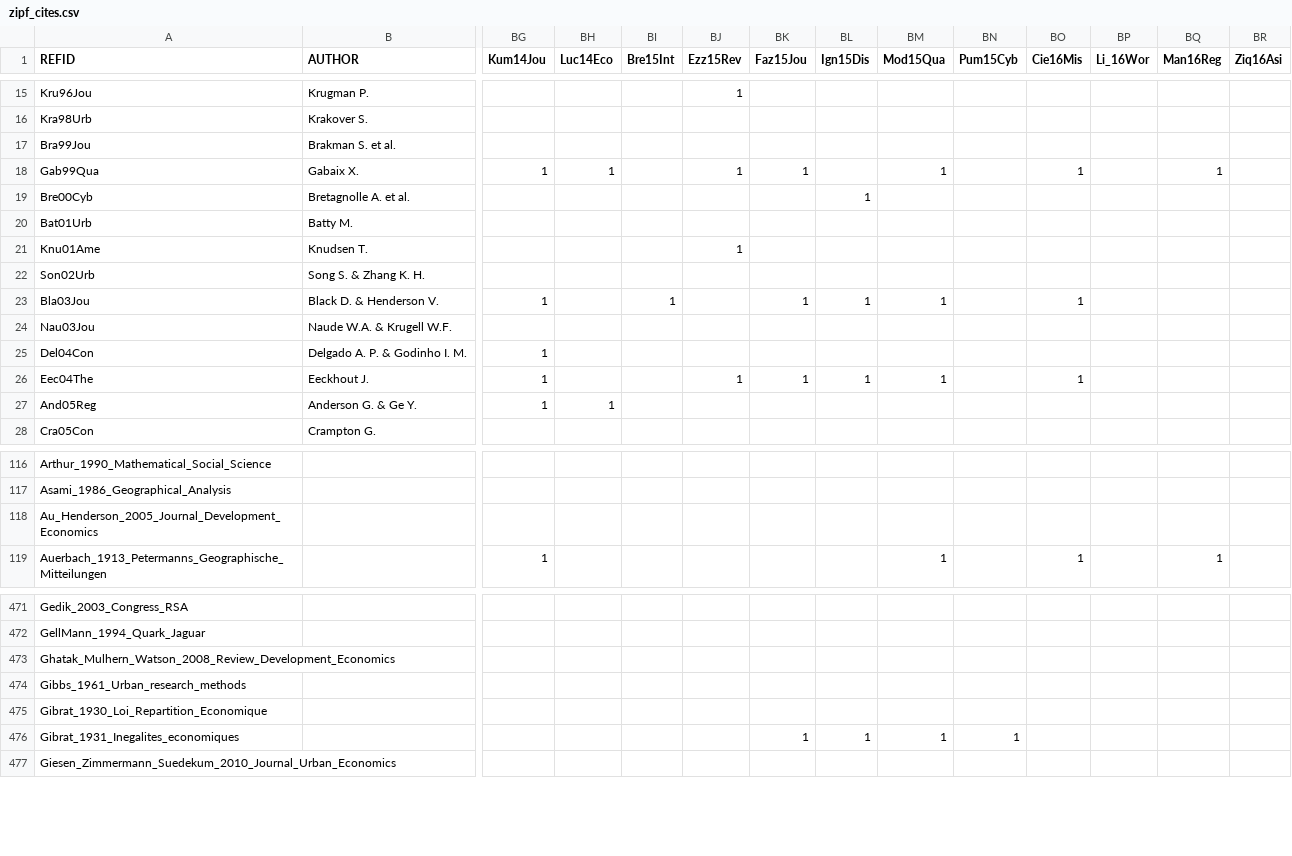
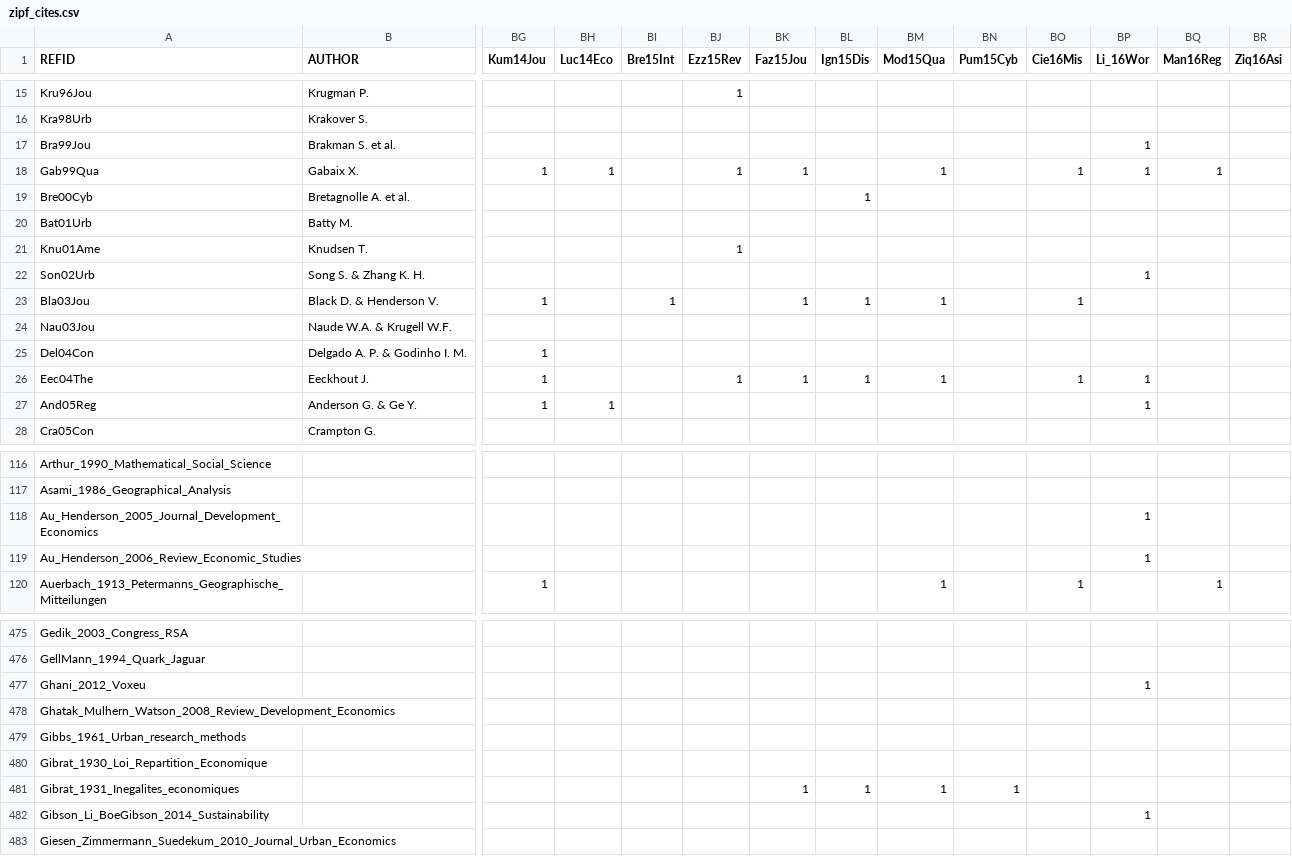
Before and after one commit to ClementineCttn/MetaZipf, a CSV file: data/zipf_cites.csv, drawn as a sheet; only a part is shown, gaps mark what is left out; rows hold the shown columns only; the diff covers the shown part only; the diff names each change by its address in the sheet, - before the commit and + after, or states it on an @@ line.

```diff
--- a/data/zipf_cites.csv
+++ b/data/zipf_cites.csv
-BP17:BP18 (Li_16Wor): (empty)
+BP17:BP18 (Li_16Wor): 1
-BP22 (Li_16Wor): (empty)
+BP22 (Li_16Wor): 1
-BP26:BP27 (Li_16Wor): (empty)
+BP26:BP27 (Li_16Wor): 1
-BP118 (Li_16Wor): (empty)
+BP118 (Li_16Wor): 1
+row 119: Au_Henderson_2006_Review_Economic_Studies |  |  |  |  |  |  |  |  |  |  | 1
+row 477: Ghani_2012_Voxeu |  |  |  |  |  |  |  |  |  |  | 1
+row 482: Gibson_Li_BoeGibson_2014_Sustainability |  |  |  |  |  |  |  |  |  |  | 1
```
Also changed, not shown: 23 added rows and 5 edited cells elsewhere in this file.
